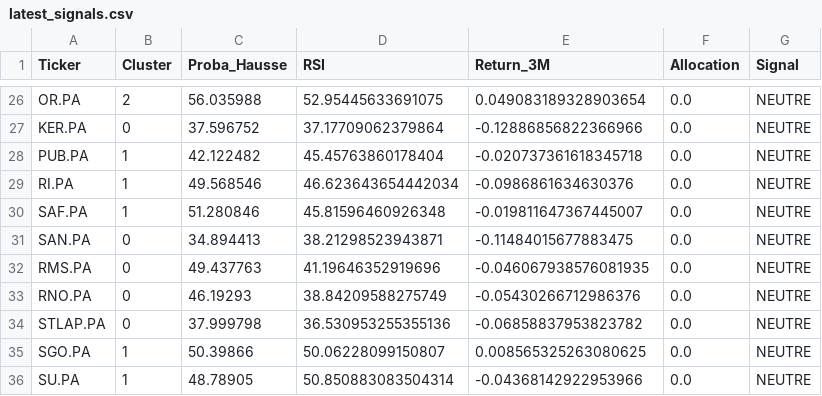
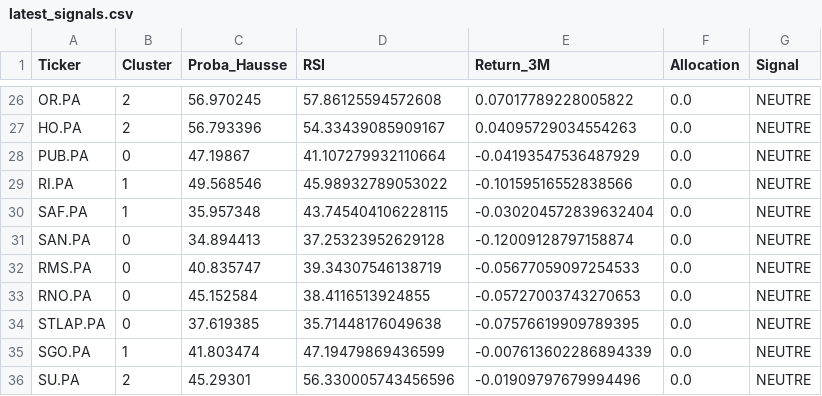
Before and after one commit to SORADATA/CAC40-Quantitative-Analysis-Predictive-Asset-Allocation, a CSV file: latest_signals.csv, drawn as a sheet; only a part is shown, gaps mark what is left out; removed rows and columns are numbered as before the commit, all else as after; the diff covers the shown part only; the diff names each change by its address in the sheet, - before the commit and + after, or states it on an @@ line.

```diff
--- a/latest_signals.csv
+++ b/latest_signals.csv
-C26 (Proba_Hausse): 56.035988
+C26 (Proba_Hausse): 56.970245
-D26 (RSI): 52.95445633691075
+D26 (RSI): 57.86125594572608
-E26 (Return_3M): 0.049083189328903654
+E26 (Return_3M): 0.07017789228005822
-row 27: KER.PA | 0 | 37.596752 | 37.17709062379864 | -0.12886856822366966 | 0.0 | NEUTRE
+row 27: HO.PA | 2 | 56.793396 | 54.33439085909167 | 0.04095729034554263 | 0.0 | NEUTRE
-B28 (Cluster): 1
+B28 (Cluster): 0
-C28 (Proba_Hausse): 42.122482
+C28 (Proba_Hausse): 47.19867
-D28 (RSI): 45.45763860178404
+D28 (RSI): 41.107279932110664
-E28 (Return_3M): -0.020737361618345718
+E28 (Return_3M): -0.04193547536487929
-D29 (RSI): 46.623643654442034
+D29 (RSI): 45.98932789053022
-E29 (Return_3M): -0.0986861634630376
+E29 (Return_3M): -0.10159516552838566
-C30 (Proba_Hausse): 51.280846
+C30 (Proba_Hausse): 35.957348
-D30 (RSI): 45.81596460926348
+D30 (RSI): 43.745404106228115
-E30 (Return_3M): -0.019811647367445007
+E30 (Return_3M): -0.030204572839632404
-D31 (RSI): 38.21298523943871
+D31 (RSI): 37.25323952629128
-E31 (Return_3M): -0.11484015677883475
+E31 (Return_3M): -0.12009128797158874
-C32 (Proba_Hausse): 49.437763
+C32 (Proba_Hausse): 40.835747
-D32 (RSI): 41.19646352919696
+D32 (RSI): 39.34307546138719
-E32 (Return_3M): -0.046067938576081935
+E32 (Return_3M): -0.05677059097254533
-C33 (Proba_Hausse): 46.19293
+C33 (Proba_Hausse): 45.152584
-D33 (RSI): 38.84209588275749
+D33 (RSI): 38.4116513924855
-E33 (Return_3M): -0.05430266712986376
+E33 (Return_3M): -0.05727003743270653
-C34 (Proba_Hausse): 37.999798
+C34 (Proba_Hausse): 37.619385
-D34 (RSI): 36.530953255355136
+D34 (RSI): 35.71448176049638
-E34 (Return_3M): -0.06858837953823782
+E34 (Return_3M): -0.07576619909789395
-C35 (Proba_Hausse): 50.39866
+C35 (Proba_Hausse): 41.803474
-D35 (RSI): 50.06228099150807
+D35 (RSI): 47.19479869436599
-E35 (Return_3M): 0.008565325263080625
+E35 (Return_3M): -0.007613602286894339
-B36 (Cluster): 1
+B36 (Cluster): 2
-C36 (Proba_Hausse): 48.78905
+C36 (Proba_Hausse): 45.29301
-D36 (RSI): 50.850883083504314
+D36 (RSI): 56.330005743456596
-E36 (Return_3M): -0.04368142922953966
+E36 (Return_3M): -0.01909797679994496
```
Also changed, not shown: 5 added rows, 5 removed rows and 66 edited cells elsewhere in this file, portfolio_history.csv, 2 other files.
